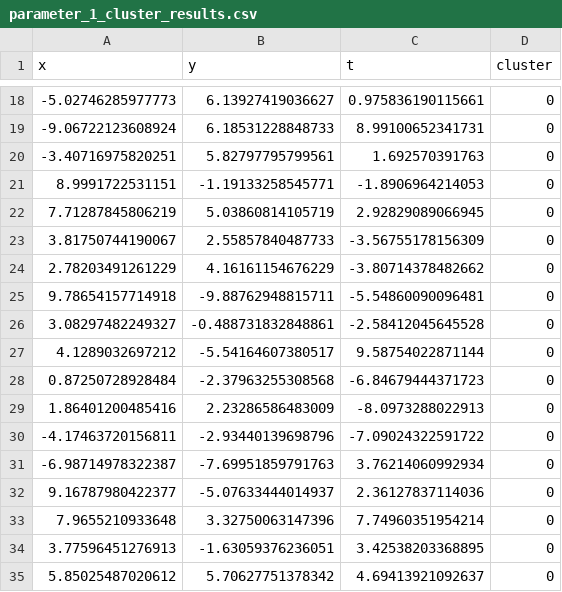
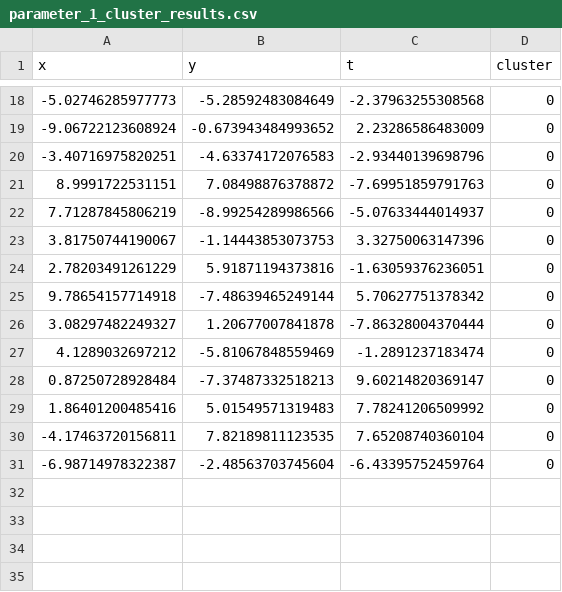
Before and after one commit to MengChunYou/hstoptics, a CSV file: outputs/clustering_results/simulated_data/feature_combination_1/stdbscan/parameter_1_cluster_results.csv, drawn as a sheet; only a part is shown, gaps mark what is left out; the diff covers the shown part only.

```diff
--- a/outputs/clustering_results/simulated_data/feature_combination_1/stdbscan/parameter_1_cluster_results.csv
+++ b/outputs/clustering_results/simulated_data/feature_combination_1/stdbscan/parameter_1_cluster_results.csv
@@ -18,18 +18,14 @@
--5.02746285977773,6.13927419036627,0.975836190115661,0
--9.06722123608924,6.18531228848733,8.99100652341731,0
--3.40716975820251,5.82797795799561,1.692570391763,0
-8.9991722531151,-1.19133258545771,-1.8906964214053,0
-7.71287845806219,5.03860814105719,2.92829089066945,0
-3.81750744190067,2.55857840487733,-3.56755178156309,0
-2.78203491261229,4.16161154676229,-3.80714378482662,0
-9.78654157714918,-9.88762948815711,-5.54860090096481,0
-3.08297482249327,-0.488731832848861,-2.58412045645528,0
-4.1289032697212,-5.54164607380517,9.58754022871144,0
-0.87250728928484,-2.37963255308568,-6.84679444371723,0
-1.86401200485416,2.23286586483009,-8.0973288022913,0
--4.17463720156811,-2.93440139698796,-7.09024322591722,0
--6.98714978322387,-7.69951859791763,3.76214060992934,0
-9.16787980422377,-5.07633444014937,2.36127837114036,0
-7.9655210933648,3.32750063147396,7.74960351954214,0
-3.77596451276913,-1.63059376236051,3.42538203368895,0
-5.85025487020612,5.70627751378342,4.69413921092637,0
+-5.02746285977773,-5.28592483084649,-2.37963255308568,0
+-9.06722123608924,-0.673943484993652,2.23286586483009,0
+-3.40716975820251,-4.63374172076583,-2.93440139698796,0
+8.9991722531151,7.08498876378872,-7.69951859791763,0
+7.71287845806219,-8.99254289986566,-5.07633444014937,0
+3.81750744190067,-1.14443853073753,3.32750063147396,0
+2.78203491261229,5.91871194373816,-1.63059376236051,0
+9.78654157714918,-7.48639465249144,5.70627751378342,0
+3.08297482249327,1.20677007841878,-7.86328004370444,0
+4.1289032697212,-5.81067848559469,-1.2891237183474,0
+0.87250728928484,-7.37487332518213,9.60214820369147,0
+1.86401200485416,5.01549571319483,7.78241206509992,0
+-4.17463720156811,7.82189811123535,7.65208740360104,0
+-6.98714978322387,-2.48563703745604,-6.43395752459764,0
```
Also changed, not shown: 16 removed rows and 32 edited cells elsewhere in this file, data/simulated/feature_combination_2.csv, 20 other files.
